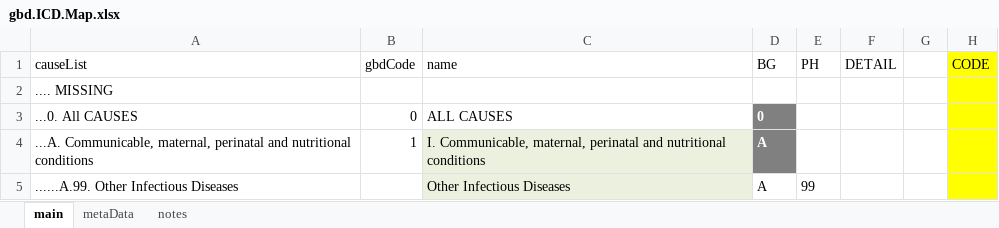
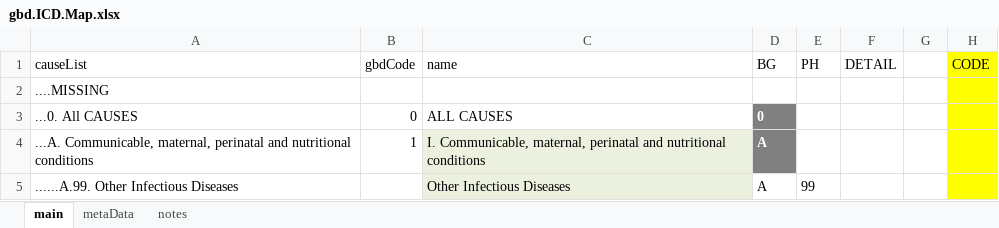
Before and after one commit to jonahgolden/CACommunityBurden, an Excel workbook: myCBD/myInfo/gbd.ICD.Map.xlsx, sheet main, drawn as a sheet; only a part is shown; values as stored, in another font and other column widths than the file's, no borders; the diff names each change by its address in the sheet, - before the commit and + after, or states it on an @@ line.

```diff
--- a/myCBD/myInfo/gbd.ICD.Map.xlsx (sheet main)
+++ b/myCBD/myInfo/gbd.ICD.Map.xlsx (sheet main)
-A2 (causeList): .... MISSING
+A2 (causeList): ....MISSING
```
Also changed, not shown: 4 other files.
